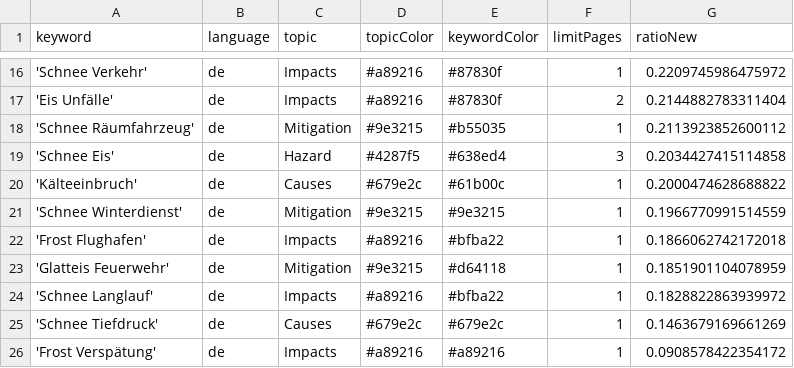
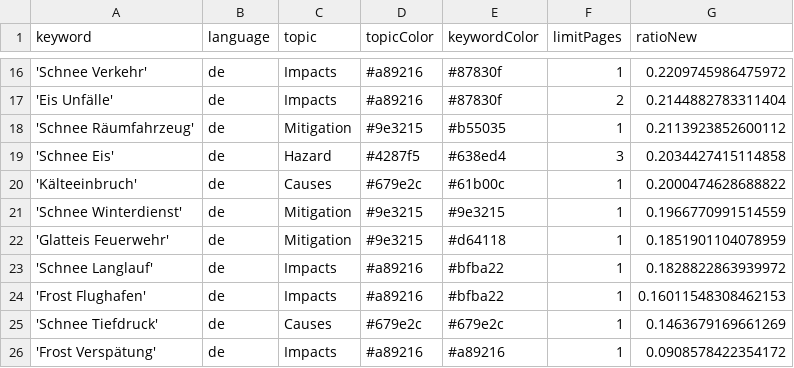
Before and after one commit to emorl-news/winterIsComing, a CSV file: keywords.csv, drawn as a sheet; only a part is shown, gaps mark what is left out; removed rows and columns are numbered as before the commit, all else as after; the diff names each change by its address in the sheet, - before the commit and + after, or states it on an @@ line.

Commit message:
Commit from GitHub Actions (harvest:0.0)

```diff
--- a/keywords.csv
+++ b/keywords.csv
-row 22: 'Frost Flughafen' | de | Impacts | #a89216 | #bfba22 | 1 | 0.1866062742172018
+row 24: 'Frost Flughafen' | de | Impacts | #a89216 | #bfba22 | 1 | 0.16011548308462153
```
